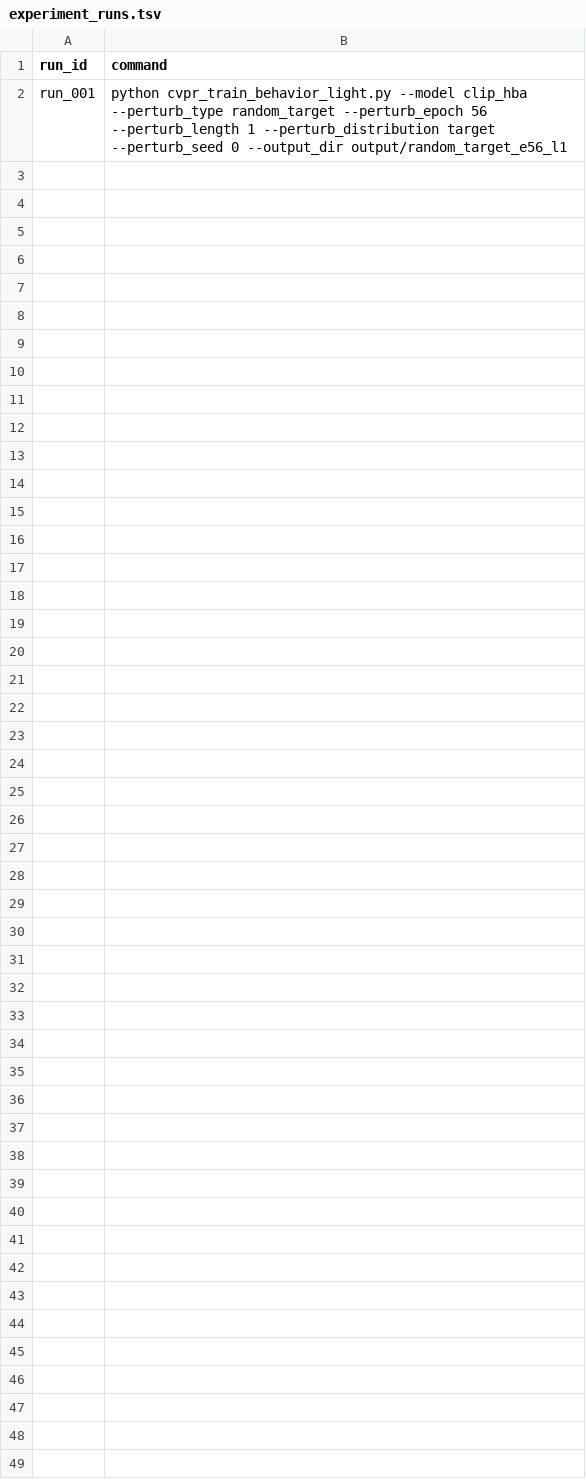
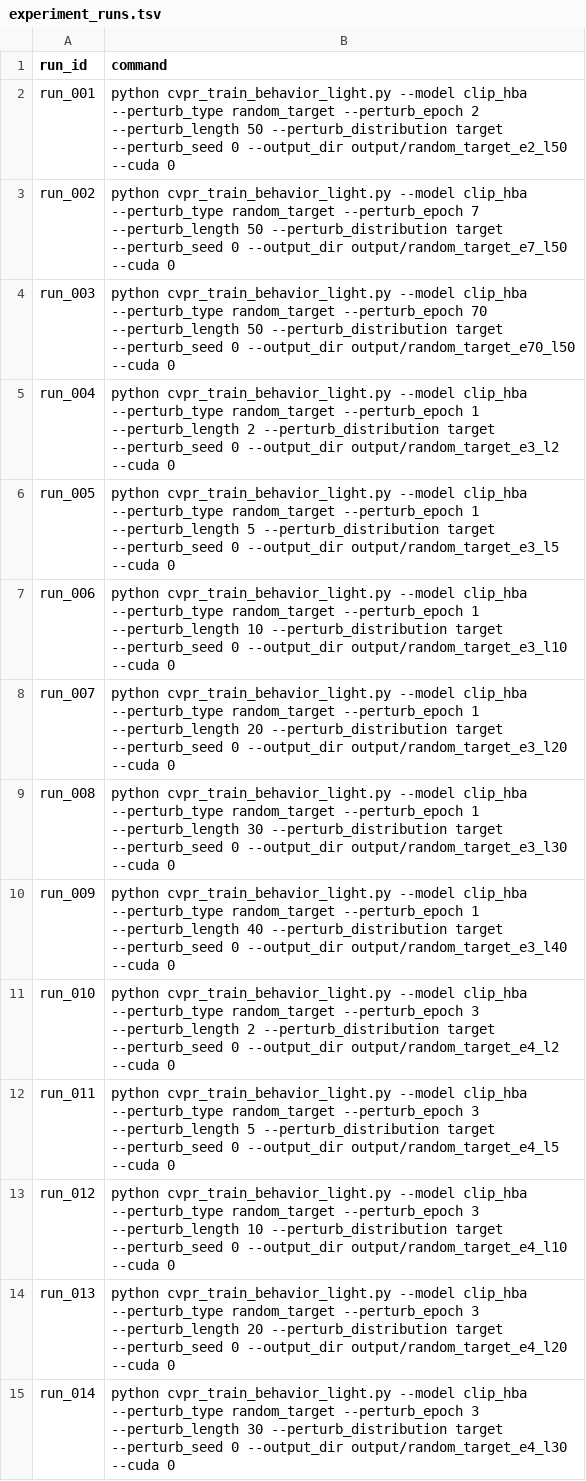
Before and after one commit to marrenj/cvpr_perturbations, a TSV file: clip_hba_behavior/training_scripts/experiment_runs.tsv, drawn as a sheet; only a part is shown; the diff covers the shown part only.

```diff
--- a/clip_hba_behavior/training_scripts/experiment_runs.tsv
+++ b/clip_hba_behavior/training_scripts/experiment_runs.tsv
@@ -1,2 +1,15 @@
 run_id	command
-run_001	python cvpr_train_behavior_light.py --model clip_hba --perturb_type random_target --perturb_epoch 56 --perturb_length 1 --perturb_distribution target --perturb_seed 0 --output_dir output/random_target_e56_l1
+run_001	python cvpr_train_behavior_light.py --model clip_hba --perturb_type random_target --perturb_epoch 2 --perturb_length 50 --perturb_distribution target --perturb_seed 0 --output_dir output/random_target_e2_l50 --cuda 0
+run_002	python cvpr_train_behavior_light.py --model clip_hba --perturb_type random_target --perturb_epoch 7 --perturb_length 50 --perturb_distribution target --perturb_seed 0 --output_dir output/random_target_e7_l50 --cuda 0
+run_003	python cvpr_train_behavior_light.py --model clip_hba --perturb_type random_target --perturb_epoch 70 --perturb_length 50 --perturb_distribution target --perturb_seed 0 --output_dir output/random_target_e70_l50 --cuda 0
+run_004	python cvpr_train_behavior_light.py --model clip_hba --perturb_type random_target --perturb_epoch 1 --perturb_length 2 --perturb_distribution target --perturb_seed 0 --output_dir output/random_target_e3_l2 --cuda 0
+run_005	python cvpr_train_behavior_light.py --model clip_hba --perturb_type random_target --perturb_epoch 1 --perturb_length 5 --perturb_distribution target --perturb_seed 0 --output_dir output/random_target_e3_l5 --cuda 0
+run_006	python cvpr_train_behavior_light.py --model clip_hba --perturb_type random_target --perturb_epoch 1 --perturb_length 10 --perturb_distribution target --perturb_seed 0 --output_dir output/random_target_e3_l10 --cuda 0
+run_007	python cvpr_train_behavior_light.py --model clip_hba --perturb_type random_target --perturb_epoch 1 --perturb_length 20 --perturb_distribution target --perturb_seed 0 --output_dir output/random_target_e3_l20 --cuda 0
+run_008	python cvpr_train_behavior_light.py --model clip_hba --perturb_type random_target --perturb_epoch 1 --perturb_length 30 --perturb_distribution target --perturb_seed 0 --output_dir output/random_target_e3_l30 --cuda 0
+run_009	python cvpr_train_behavior_light.py --model clip_hba --perturb_type random_target --perturb_epoch 1 --perturb_length 40 --perturb_distribution target --perturb_seed 0 --output_dir output/random_target_e3_l40 --cuda 0
+run_010	python cvpr_train_behavior_light.py --model clip_hba --perturb_type random_target --perturb_epoch 3 --perturb_length 2 --perturb_distribution target --perturb_seed 0 --output_dir output/random_target_e4_l2 --cuda 0
+run_011	python cvpr_train_behavior_light.py --model clip_hba --perturb_type random_target --perturb_epoch 3 --perturb_length 5 --perturb_distribution target --perturb_seed 0 --output_dir output/random_target_e4_l5 --cuda 0
+run_012	python cvpr_train_behavior_light.py --model clip_hba --perturb_type random_target --perturb_epoch 3 --perturb_length 10 --perturb_distribution target --perturb_seed 0 --output_dir output/random_target_e4_l10 --cuda 0
+run_013	python cvpr_train_behavior_light.py --model clip_hba --perturb_type random_target --perturb_epoch 3 --perturb_length 20 --perturb_distribution target --perturb_seed 0 --output_dir output/random_target_e4_l20 --cuda 0
+run_014	python cvpr_train_behavior_light.py --model clip_hba --perturb_type random_target --perturb_epoch 3 --perturb_length 30 --perturb_distribution target --perturb_seed 0 --output_dir output/random_target_e4_l30 --cuda 0
```
Also changed, not shown: 13 added rows elsewhere in this file, 13 other files.
